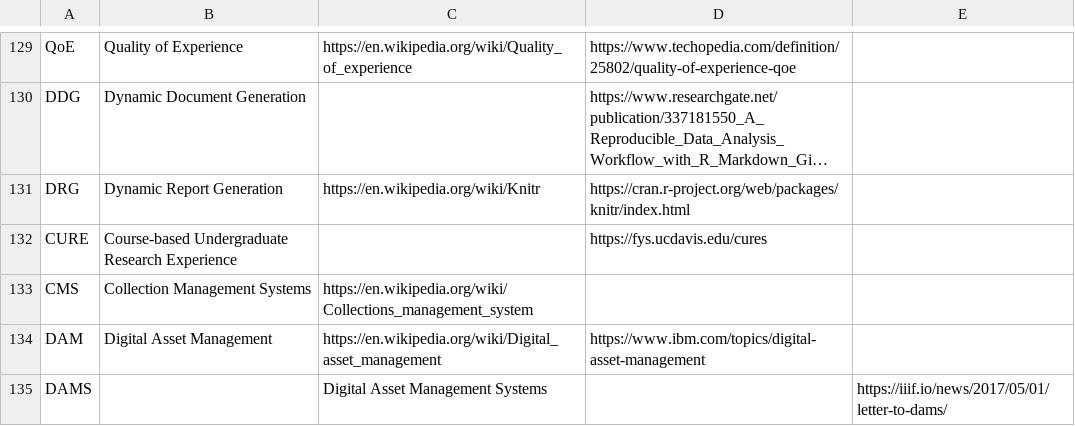
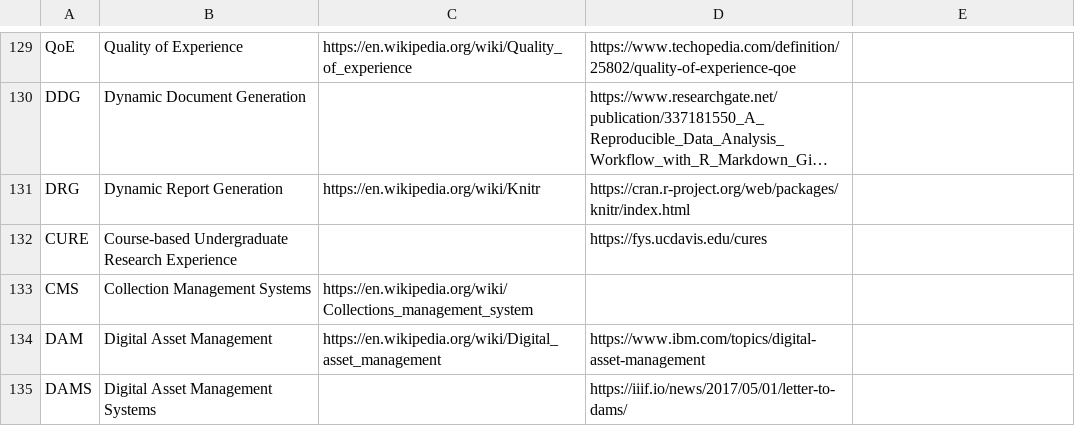
Before and after one commit to PietrH/AbbreviationsAndAcronyms, a CSV file: Abbreviations_and_Acronyms.csv, drawn as a sheet; only a part is shown, gaps mark what is left out; long unchanged cells end in ….

Commit message:
Update Abbreviations_and_Acronyms.csv

```diff
--- a/Abbreviations_and_Acronyms.csv
+++ b/Abbreviations_and_Acronyms.csv
@@ -134,2 +134,2 @@ CMS,Collection Management Systems,https://en.wikipedia.org/wiki/Collections_mana
 DAM,Digital Asset Management,https://en.wikipedia.org/wiki/Digital_asset_management,https://www.ibm.com/topics/digital-asset-management
-DAMS,,Digital Asset Management Systems,,https://iiif.io/news/2017/05/01/letter-to-dams/
+DAMS,Digital Asset Management Systems,,https://iiif.io/news/2017/05/01/letter-to-dams/
```
